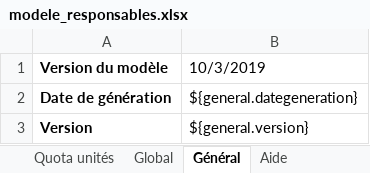
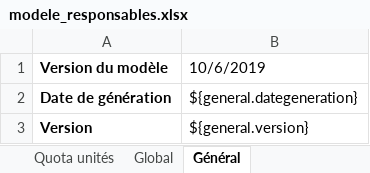
Before and after one commit to outilssgdf/analytiscout, an Excel workbook: fichiers/conf/modele_responsables.xlsx, sheet Général, drawn as a sheet; values as stored, in another font and other column widths than the file's, no borders; the diff names each change by its address in the sheet, - before the commit and + after, or states it on an @@ line.

```diff
--- a/fichiers/conf/modele_responsables.xlsx (sheet Général)
+++ b/fichiers/conf/modele_responsables.xlsx (sheet Général)
-B1: 10/3/2019
+B1: 10/6/2019
```
Also changed, not shown: sheet Responsables, sheet Alertes, other sheet tabs, fichiers/conf/modele_adherents.xlsx.
